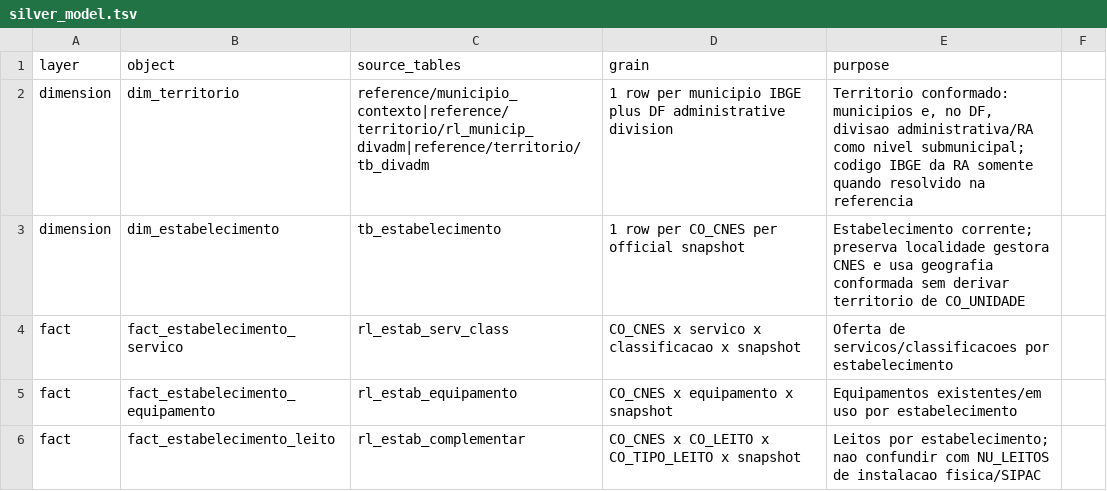
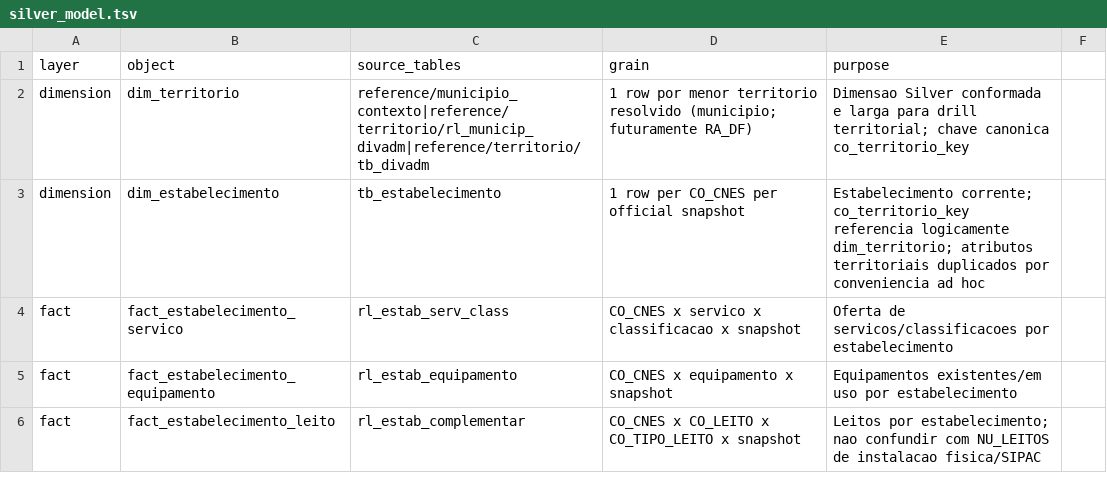
Before and after one commit to LabXiabr/curadoria_dados_sus, a TSV file: systems/cnes/silver_model.tsv, drawn as a sheet; only a part is shown; the diff covers the shown part only.

Commit message:
feat(silver): adiciona hierarquia territorial e views CNES

```diff
--- a/systems/cnes/silver_model.tsv
+++ b/systems/cnes/silver_model.tsv
@@ -1,4 +1,4 @@
 layer	object	source_tables	grain	purpose
-dimension	dim_territorio	reference/municipio_contexto|reference/territorio/rl_municip_divadm|reference/territorio/tb_divadm	1 row per municipio IBGE plus DF administrative division	Territorio conformado: municipios e, no DF, divisao administrativa/RA como nivel submunicipal; codigo IBGE da RA somente quando resolvido na referencia
-dimension	dim_estabelecimento	tb_estabelecimento	1 row per CO_CNES per official snapshot	Estabelecimento corrente; preserva localidade gestora CNES e usa geografia conformada sem derivar territorio de CO_UNIDADE
+dimension	dim_territorio	reference/municipio_contexto|reference/territorio/rl_municip_divadm|reference/territorio/tb_divadm	1 row por menor territorio resolvido (municipio; futuramente RA_DF)	Dimensao Silver conformada e larga para drill territorial; chave canonica co_territorio_key
+dimension	dim_estabelecimento	tb_estabelecimento	1 row per CO_CNES per official snapshot	Estabelecimento corrente; co_territorio_key referencia logicamente dim_territorio; atributos territoriais duplicados por conveniencia ad hoc
 fact	fact_estabelecimento_servico	rl_estab_serv_class	CO_CNES x servico x classificacao x snapshot	Oferta de servicos/classificacoes por estabelecimento
```
Also changed, not shown: 16 added rows and 3 edited cells elsewhere in this file, 7 other files.
